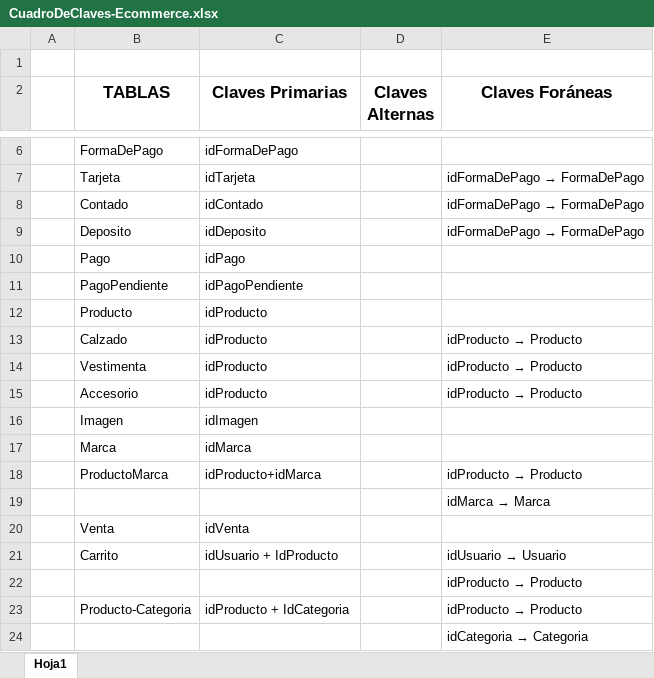
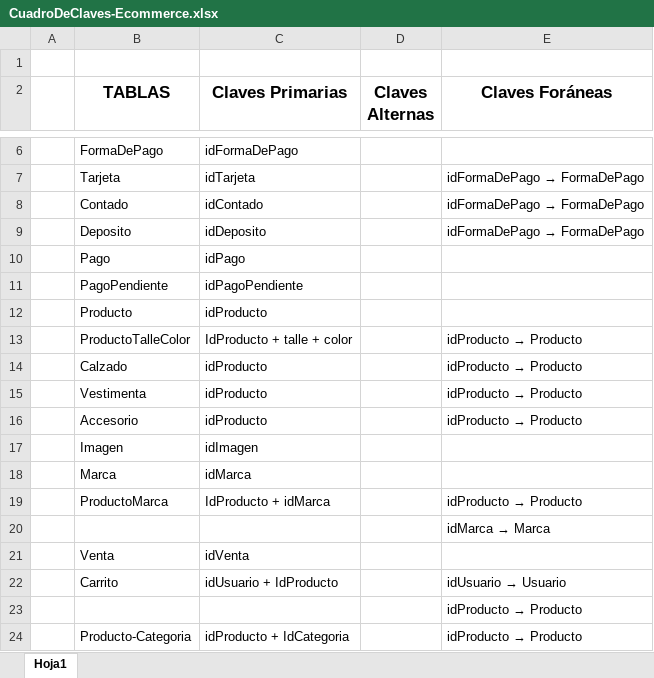
Before and after one commit to YolausGG/ProyectosReact-TrocheGodoy, an Excel workbook: documentacion-Ecommerce/CuadroDeClaves-Ecommerce.xlsx, sheet Hoja1, drawn as a sheet; only a part is shown, gaps mark what is left out; the shorter side is filled out with more unchanged rows; values as stored, in another font and other column widths than the file's, no borders; addresses are those after the commit; the diff names each change by its address in the sheet, - before the commit and + after, or states it on an @@ line.

Commit message:
avance en imagenes y creacion de ProductoTalleColor
Co-Authored-By: Nicolás Troche <81367277+NicolasTroche@users.noreply.github.com>

```diff
--- a/documentacion-Ecommerce/CuadroDeClaves-Ecommerce.xlsx (sheet Hoja1)
+++ b/documentacion-Ecommerce/CuadroDeClaves-Ecommerce.xlsx (sheet Hoja1)
+row 13:  | ProductoTalleColor | IdProducto + talle + color |  | idProducto → Producto
-C19 (Claves Primarias): idProducto+idMarca
+C19 (Claves Primarias): IdProducto + idMarca
```
Also changed, not shown: 17 other files.
